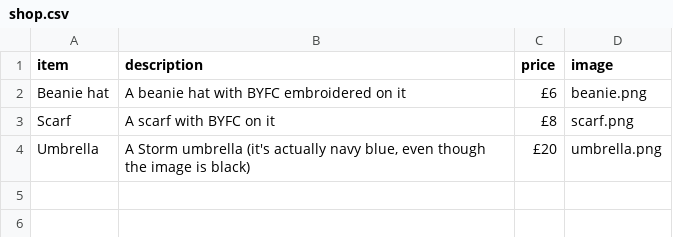
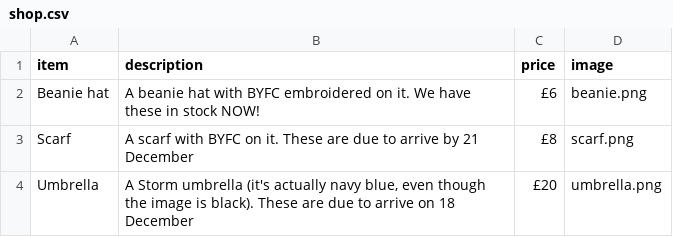
Before and after one commit to Pam-BYFC/BYFC.github.io, a CSV file: _data/shop.csv, drawn as a sheet.

Commit message:
Added expected delivery dates for shop items

```diff
--- a/_data/shop.csv
+++ b/_data/shop.csv
@@ -1,4 +1,4 @@
 item,description,price,image
-Beanie hat,A beanie hat with BYFC embroidered on it,£6,beanie.png
-Scarf,A scarf with BYFC on it,£8,scarf.png
-Umbrella,"A Storm umbrella (it's actually navy blue, even though the image is black)",£20,umbrella.png
+Beanie hat,A beanie hat with BYFC embroidered on it. We have these in stock NOW!,£6,beanie.png
+Scarf,A scarf with BYFC on it. These are due to arrive by 21 December,£8,scarf.png
+Umbrella,"A Storm umbrella (it's actually navy blue, even though the image is black). These are due to arrive on 18 December",£20,umbrella.png
```
